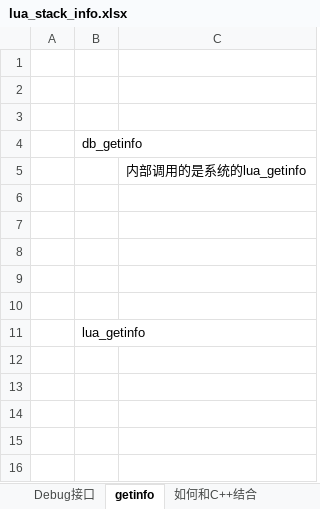
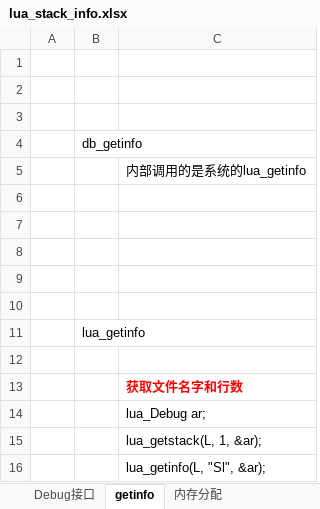
Before and after one commit to guanzhongdaoke/lua-c-, an Excel workbook: lua_stack_info.xlsx, sheet getinfo, drawn as a sheet; values as stored, in another font and other column widths than the file's, no borders; the diff names each change by its address in the sheet, - before the commit and + after, or states it on an @@ line.

```diff
--- a/lua_stack_info.xlsx (sheet getinfo)
+++ b/lua_stack_info.xlsx (sheet getinfo)
+sheet tab: 内存分配
+row 12: (empty)
+row 13:  |  | 获取文件名字和行数
+row 14:  |  | lua_Debug ar;
+row 15:  |  | lua_getstack(L, 1, &ar);
+row 16:  |  | lua_getinfo(L, "Sl", &ar);
```
